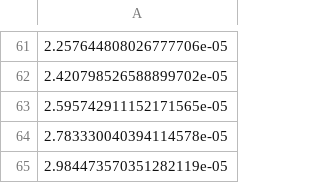
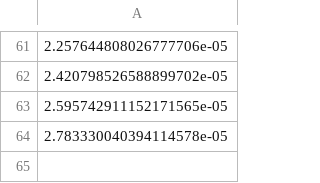
Before and after one commit to LirazDvorkind/SELE_Regularization, a CSV file: results/raw/dz_new.csv, drawn as a sheet; only a part is shown, gaps mark what is left out; the diff names each change by its address in the sheet, - before the commit and + after, or states it on an @@ line.

Commit message:
Re-run, bad results, commit for diff

```diff
--- a/results/raw/dz_new.csv
+++ b/results/raw/dz_new.csv
-row 65: 2.984473570351282119e-05
```
Also changed, not shown: results/raw/z_new.csv, 7 other files.
